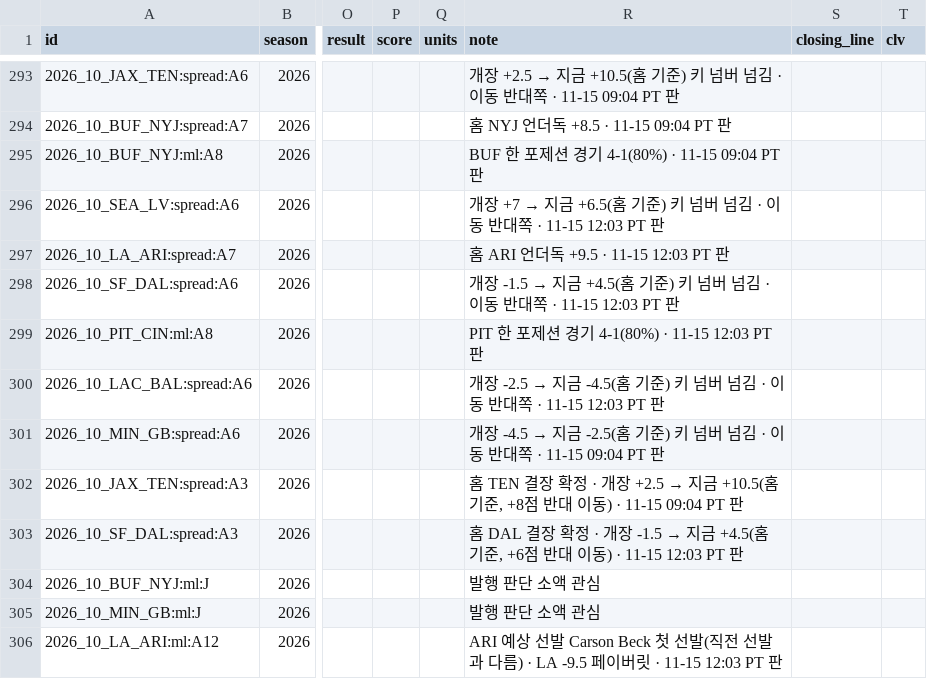
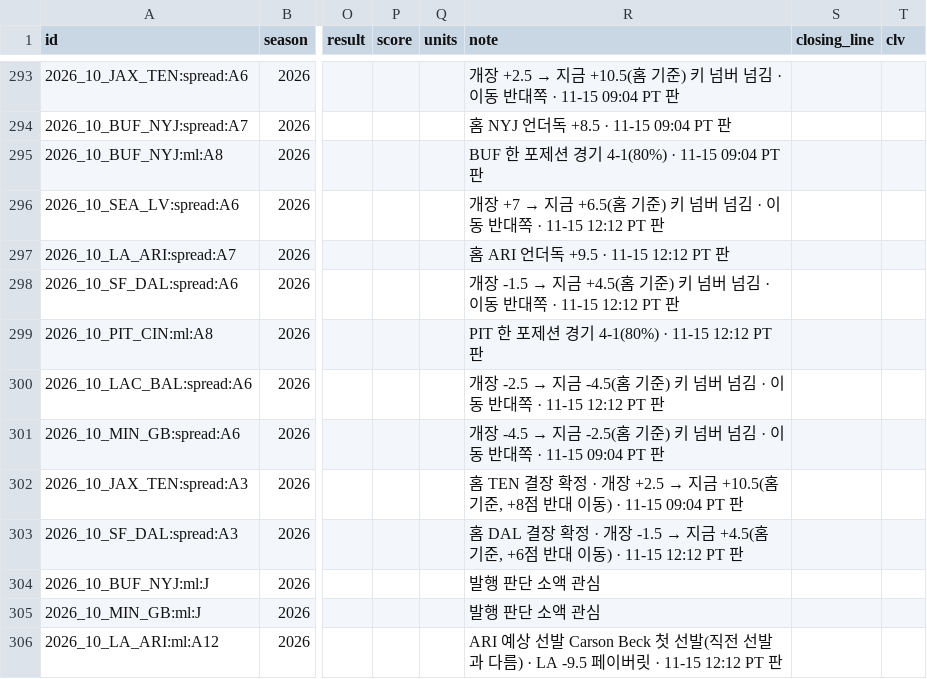
Before and after one commit to hyongdopaulyoon-sketch/hyongdopaulyoon-sketch-nfl-weekly, a CSV file: data/picks.csv, drawn as a sheet; only a part is shown, gaps mark what is left out; the diff names each change by its address in the sheet, - before the commit and + after, or states it on an @@ line.

```diff
--- a/data/picks.csv
+++ b/data/picks.csv
-R296 (note): …쪽 · 11-15 12:03 PT 판
+R296 (note): …쪽 · 11-15 12:12 PT 판
-R297 (note): 홈 ARI 언더독 +9.5 · 11-15 12:03 PT 판
+R297 (note): 홈 ARI 언더독 +9.5 · 11-15 12:12 PT 판
-R298 (note): …쪽 · 11-15 12:03 PT 판
+R298 (note): …쪽 · 11-15 12:12 PT 판
-R299 (note): PIT 한 포제션 경기 4-1(80%) · 11-15 12:03 PT 판
+R299 (note): PIT 한 포제션 경기 4-1(80%) · 11-15 12:12 PT 판
-R300 (note): …쪽 · 11-15 12:03 PT 판
+R300 (note): …쪽 · 11-15 12:12 PT 판
-R303 (note): …동) · 11-15 12:03 PT 판
+R303 (note): …동) · 11-15 12:12 PT 판
-R306 (note): …릿 · 11-15 12:03 PT 판
+R306 (note): …릿 · 11-15 12:12 PT 판
```
Also changed, not shown: data/2026-w10/predictions.csv, 6 other files.
